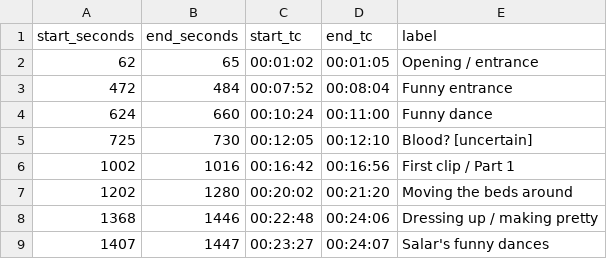
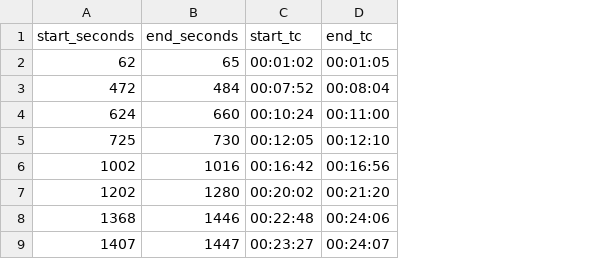
Before and after one commit to MehdiMM/Plugins, a CSV file: SeyedCutter/examples/Timecodes-CutList-Example.csv, drawn as a sheet; only a part is shown; the diff names each change by its address in the sheet, - before the commit and + after, or states it on an @@ line.

Commit message:
Example CSV without labels + HELP AI tip

```diff
--- a/SeyedCutter/examples/Timecodes-CutList-Example.csv
+++ b/SeyedCutter/examples/Timecodes-CutList-Example.csv
-column E (label), rows 2-9: Opening / entrance | Funny entrance | Funny dance | Blood? [uncertain] | First clip / Part 1 | Moving the beds around | Dressing up / making pretty | Salar's funny dances
```
Also changed, not shown: 1 other file.
